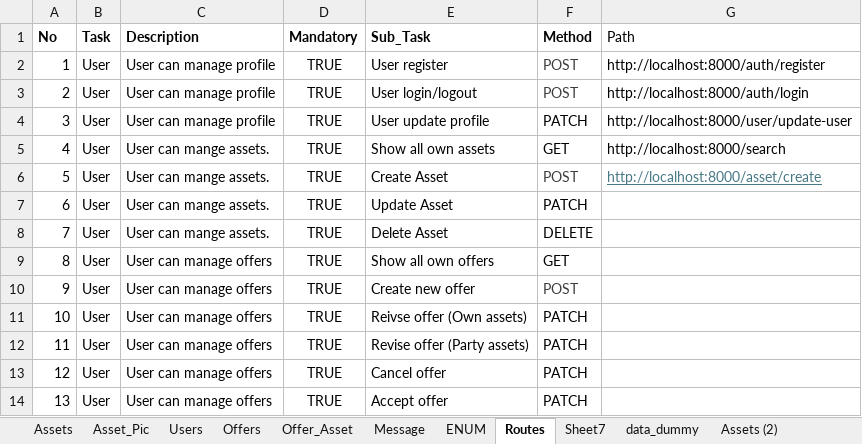
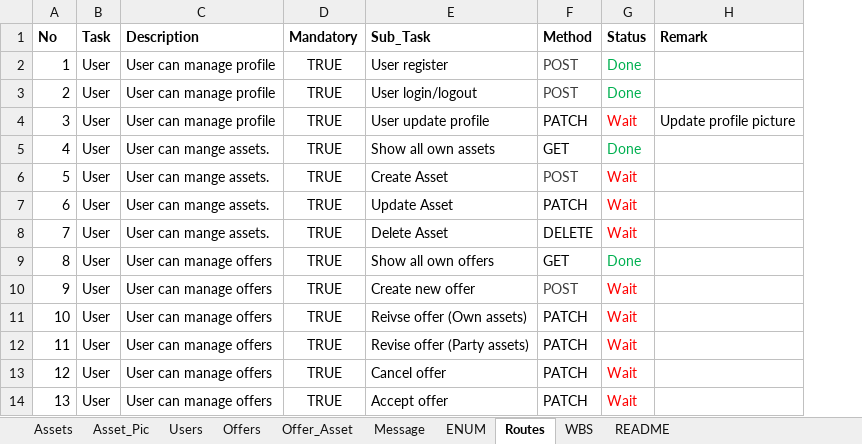
Before and after one commit to besbesbesbes/swapy02-web, an Excel workbook: src/data/mock-data.xlsx, sheet Routes, drawn as a sheet; only a part is shown; values as stored, in another font and other column widths than the file's, no borders; removed rows and columns are numbered as before the commit, all else as after; the diff names each change by its address in the sheet, - before the commit and + after, or states it on an @@ line.

Commit message:
Done user Rating and control blank page

```diff
--- a/src/data/mock-data.xlsx (sheet Routes)
+++ b/src/data/mock-data.xlsx (sheet Routes)
-sheet tab: Sheet7
-sheet tab: data_dummy
-sheet tab: Assets (2)
+sheet tab: WBS
+sheet tab: README
-column G (Path), rows 2-6: http://localhost:8000/auth/register | http://localhost:8000/auth/login | http://localhost:8000/user/update-user | http://localhost:8000/search | http://localhost:8000/asset/create
+column G (Status), rows 2-14: Done | Done | Wait | Done | Wait | Wait | Wait | Done | Wait | Wait | Wait | Wait | Wait
+column H (Remark), row 4: Update profile picture
```
Also changed, not shown: sheet Offers, sheet Assets, 13 other files.
